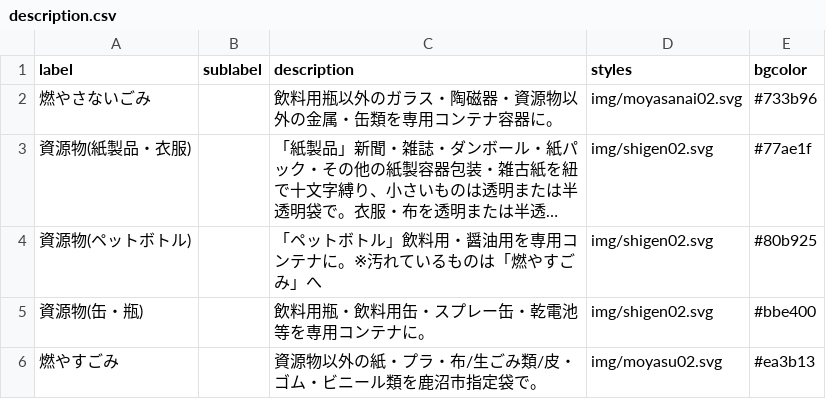
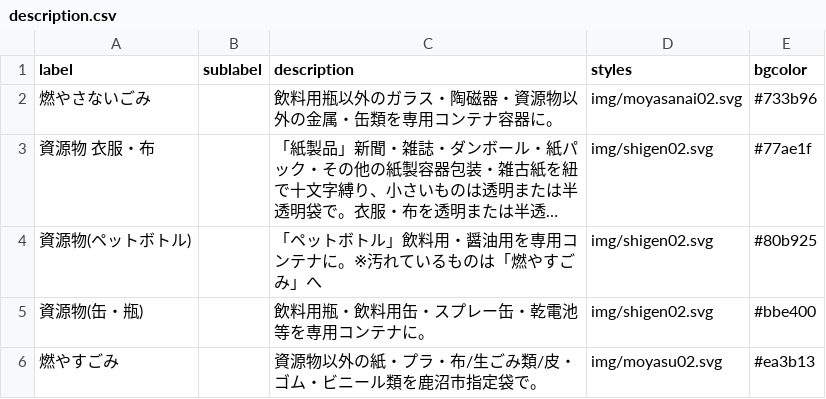
Before and after one commit to kanumashi/5374, a CSV file: data/description.csv, drawn as a sheet; long unchanged cells end in …; the diff names each change by its address in the sheet, - before the commit and + after, or states it on an @@ line.

Commit message:
Update description.csv

```diff
--- a/data/description.csv
+++ b/data/description.csv
-A3 (label): 資源物(紙製品・衣服)
+A3 (label): 資源物 衣服・布
```
